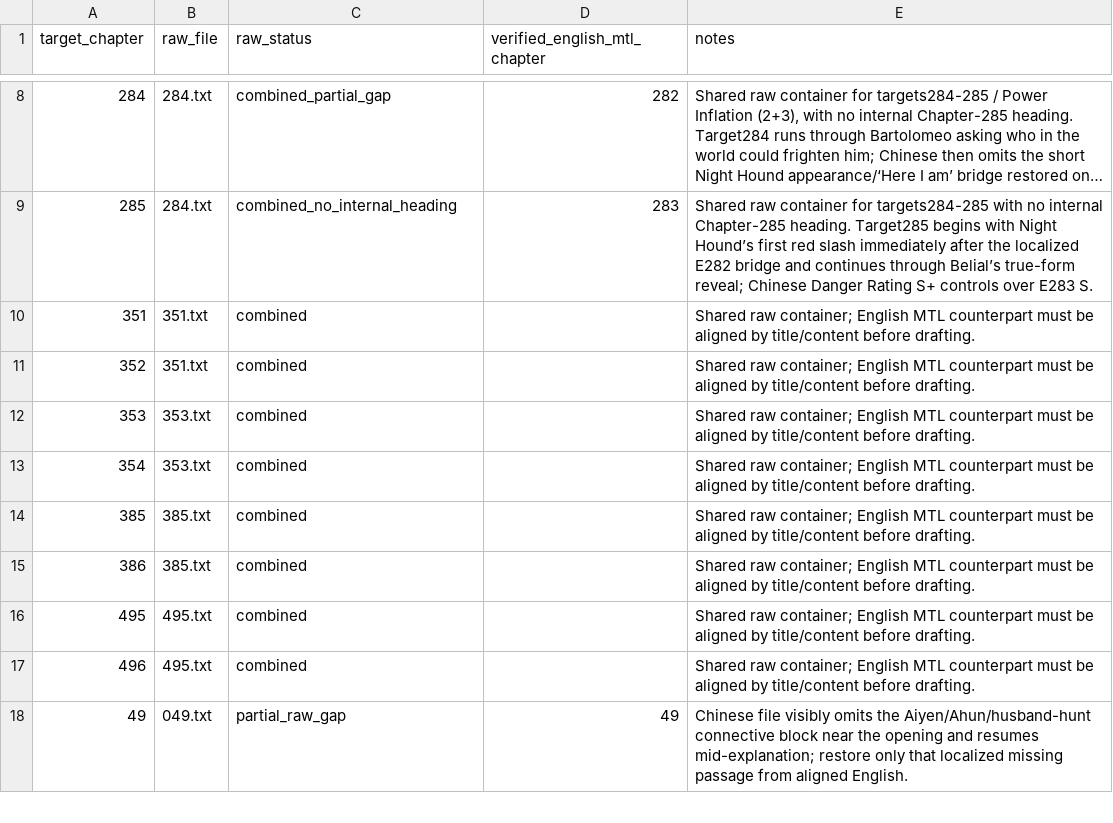
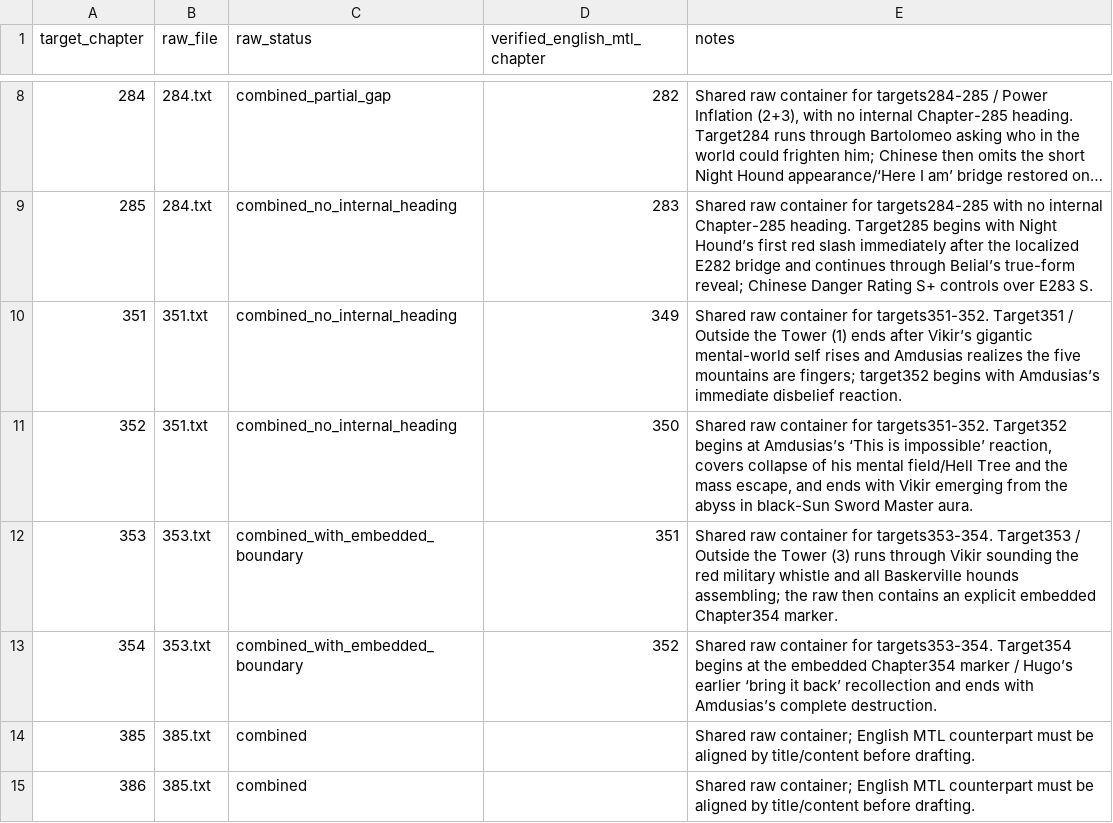
Before and after one commit to skypie0102/SwordHound, a TSV file: source/chinese/chapter-exceptions.tsv, drawn as a sheet; only a part is shown, gaps mark what is left out; the shorter side is filled out with more unchanged rows; long unchanged cells end in ….

Commit message:
Rebuild Outside the Tower Chapters 351–355
Accept Outside the Tower (1)–(5) with combined-raw seam repairs, Pigi-blood uncertainty guard, mental-world chronology, Hell Tree collapse, public Sword Master/Eighth Form reveal, Baskerville military summons, Amdusias death, Night Hound declaration, and checkpoint advancement to Chapter356.

```diff
--- a/source/chinese/chapter-exceptions.tsv
+++ b/source/chinese/chapter-exceptions.tsv
@@ -9,6 +9,6 @@ target_chapter	raw_file	raw_status	verified_english_mtl_chapter	notes
 285	284.txt	combined_no_internal_heading	283	Shared raw container for targets284-285 with no internal Chapter-285 heading. Target285 begins with Night Hound’s first red slash immediately after the localized E282 bridge and continues through Belial’s true-form reveal; Chinese Danger Rating S+ controls over E283 S.
-351	351.txt	combined		Shared raw container; English MTL counterpart must be aligned by title/content before drafting.
-352	351.txt	combined		Shared raw container; English MTL counterpart must be aligned by title/content before drafting.
-353	353.txt	combined		Shared raw container; English MTL counterpart must be aligned by title/content before drafting.
-354	353.txt	combined		Shared raw container; English MTL counterpart must be aligned by title/content before drafting.
+351	351.txt	combined_no_internal_heading	349	Shared raw container for targets351-352. Target351 / Outside the Tower (1) ends after Vikir’s gigantic mental-world self rises and Amdusias realizes the five mountains are fingers; target352 begins with Amdusias’s immediate disbelief reaction.
+352	351.txt	combined_no_internal_heading	350	Shared raw container for targets351-352. Target352 begins at Amdusias’s ‘This is impossible’ reaction, covers collapse of his mental field/Hell Tree and the mass escape, and ends with Vikir emerging from the abyss in black-Sun Sword Master aura.
+353	353.txt	combined_with_embedded_boundary	351	Shared raw container for targets353-354. Target353 / Outside the Tower (3) runs through Vikir sounding the red military whistle and all Baskerville hounds assembling; the raw then contains an explicit embedded Chapter354 marker.
+354	353.txt	combined_with_embedded_boundary	352	Shared raw container for targets353-354. Target354 begins at the embedded Chapter354 marker / Hugo’s earlier ‘bring it back’ recollection and ends with Amdusias’s complete destruction.
 385	385.txt	combined		Shared raw container; English MTL counterpart must be aligned by title/content before drafting.
```
Also changed, not shown: 27 other files.
